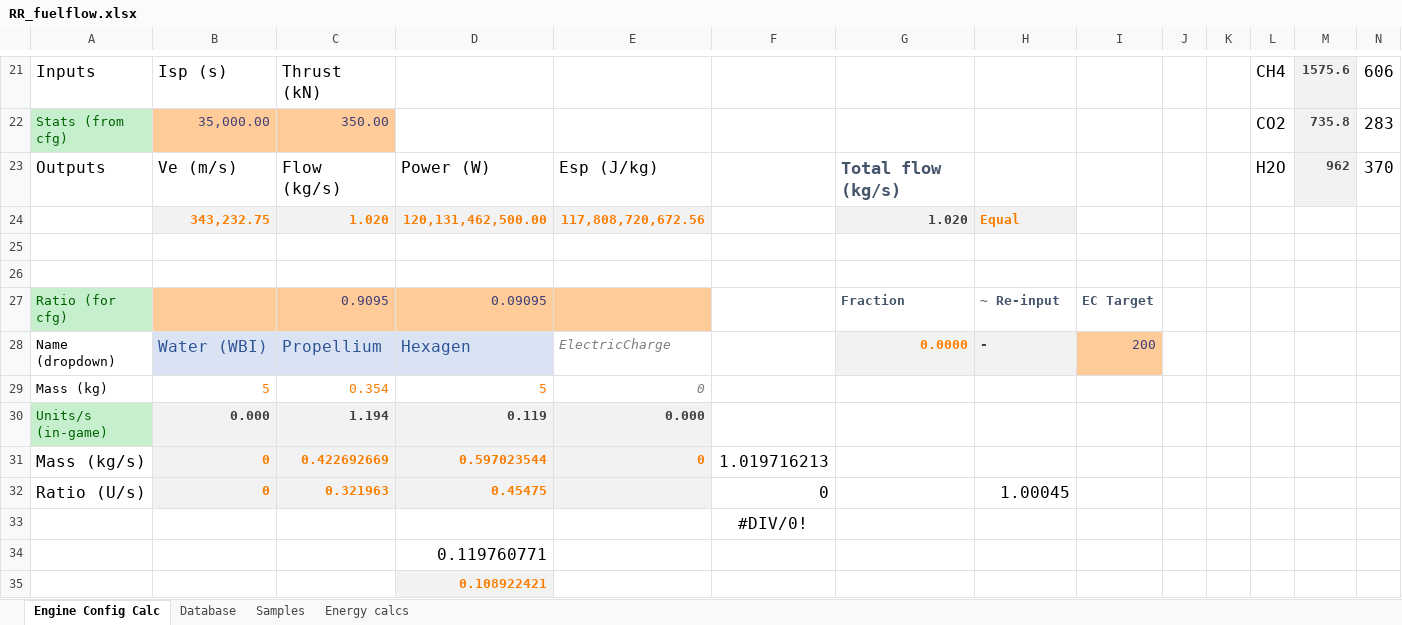
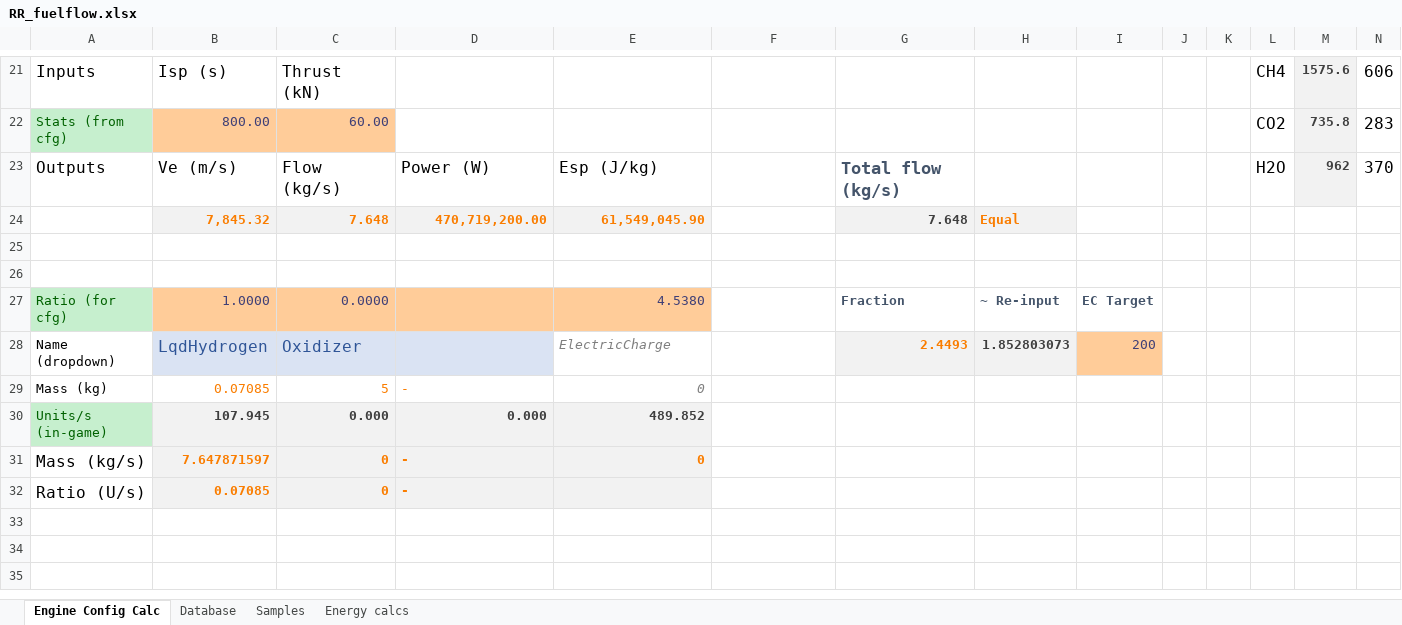
Before and after one commit to JadeOfMaar/RationalResources, an Excel workbook: RR_fuelflow.xlsx, sheet Engine Config Calc, drawn as a sheet; only a part is shown, gaps mark what is left out; values as stored, in another font and other column widths than the file's, no borders; removed rows and columns are numbered as before the commit, all else as after; rows hold the shown columns only; the diff covers the shown part only; the diff names each change by its address in the sheet, - before the commit and + after, or states it on an @@ line.

```diff
--- a/RR_fuelflow.xlsx (sheet Engine Config Calc)
+++ b/RR_fuelflow.xlsx (sheet Engine Config Calc)
-B22: 35,000.00
+B22: 800.00
-C22: 350.00
+C22: 60.00
-B24: 343,232.75
+B24: 7,845.32
-C24: 1.020
+C24: 7.648
-D24: 120,131,462,500.00
+D24: 470,719,200.00
-E24: 117,808,720,672.56
+E24: 61,549,045.90
-G24: 1.020
+G24: 7.648
-B27: (empty)
+B27: 1.0000
-C27: 0.9095
+C27: 0.0000
-D27: 0.09095
+D27: (empty)
-E27: (empty)
+E27: 4.5380
-B28: Water (WBI)
+B28: LqdHydrogen
-C28: Propellium
+C28: Oxidizer
-D28: Hexagen
+D28: (empty)
-G28: 0.0000
+G28: 2.4493
-H28: -
+H28: 1.852803073
-B29: 5
+B29: 0.07085
-C29: 0.354
+C29: 5
-D29: 5
+D29: -
-row 30: Units/s (in-game) | 0.000 | 1.194 | 0.119 | 0.000
+row 30: Units/s (in-game) | 107.945 | 0.000 | 0.000 | 489.852
-B31: 0
+B31: 7.647871597
-C31: 0.422692669
+C31: 0
-D31: 0.597023544
+D31: -
-F31: 1.019716213
+F31: (empty)
-row 32: Ratio (U/s) | 0 | 0.321963 | 0.45475 |  | 0 |  | 1.00045
-row 33:  |  |  |  |  | #DIV/0!
-row 34:  |  |  | 0.119760771
-row 35:  |  |  | 0.108922421
+row 32: Ratio (U/s) | 0.07085 | 0 | -
```
Also changed, not shown: 32 edited cells elsewhere in this sheet.
